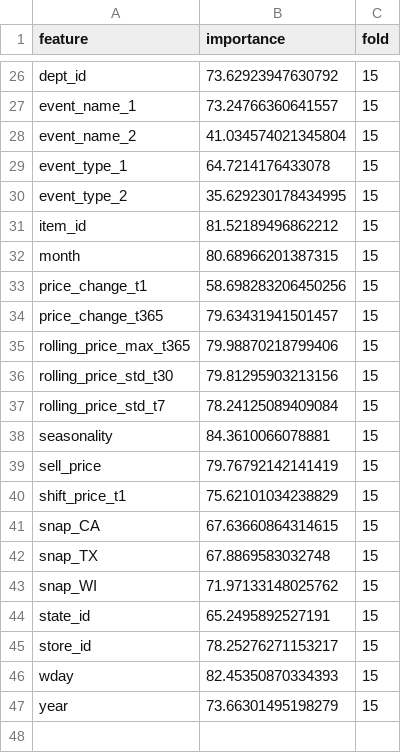
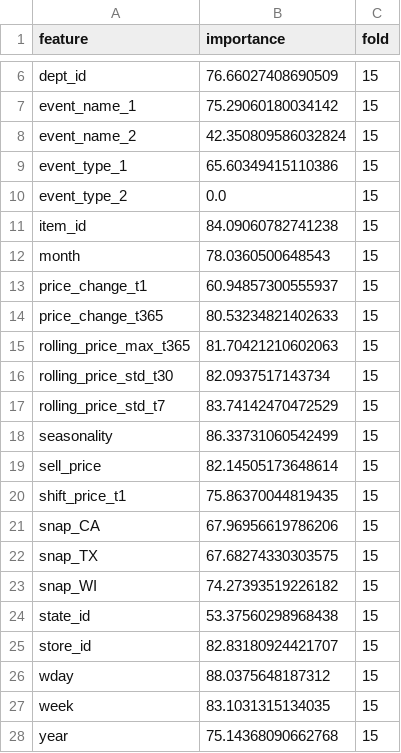
Before and after one commit to MitsuruFujiwara/M5-Forecasting-Accuracy, a CSV file: imp/feature_importance_lgbm.csv, drawn as a sheet; only a part is shown, gaps mark what is left out; addresses are those after the commit; the diff covers the shown part only; the diff names each change by its address in the sheet, - before the commit and + after, or states it on an @@ line.

```diff
--- a/imp/feature_importance_lgbm.csv
+++ b/imp/feature_importance_lgbm.csv
-B6 (importance): 73.62923947630792
+B6 (importance): 76.66027408690509
-B7 (importance): 73.24766360641557
+B7 (importance): 75.29060180034142
-B8 (importance): 41.034574021345804
+B8 (importance): 42.350809586032824
-B9 (importance): 64.7214176433078
+B9 (importance): 65.60349415110386
-B10 (importance): 35.629230178434995
+B10 (importance): 0.0
-B11 (importance): 81.52189496862212
+B11 (importance): 84.09060782741238
-B12 (importance): 80.68966201387315
+B12 (importance): 78.0360500648543
-B13 (importance): 58.698283206450256
+B13 (importance): 60.94857300555937
-B14 (importance): 79.63431941501457
+B14 (importance): 80.53234821402633
-B15 (importance): 79.98870218799406
+B15 (importance): 81.70421210602063
-B16 (importance): 79.81295903213156
+B16 (importance): 82.0937517143734
-B17 (importance): 78.24125089409084
+B17 (importance): 83.74142470472529
-B18 (importance): 84.3610066078881
+B18 (importance): 86.33731060542499
-B19 (importance): 79.76792142141419
+B19 (importance): 82.14505173648614
-B20 (importance): 75.62101034238829
+B20 (importance): 75.86370044819435
-B21 (importance): 67.63660864314615
+B21 (importance): 67.96956619786206
-B22 (importance): 67.8869583032748
+B22 (importance): 67.68274330303575
-B23 (importance): 71.97133148025762
+B23 (importance): 74.27393519226182
-B24 (importance): 65.2495892527191
+B24 (importance): 53.37560298968438
-B25 (importance): 78.25276271153217
+B25 (importance): 82.83180924421707
-B26 (importance): 82.45350870334393
+B26 (importance): 88.0375648187312
+row 27: week | 83.1031315134035 | 15
-B28 (importance): 73.66301495198279
+B28 (importance): 75.14368090662768
```
Also changed, not shown: 2 added rows, 22 removed rows and 3 edited cells elsewhere in this file, 2 other files.
